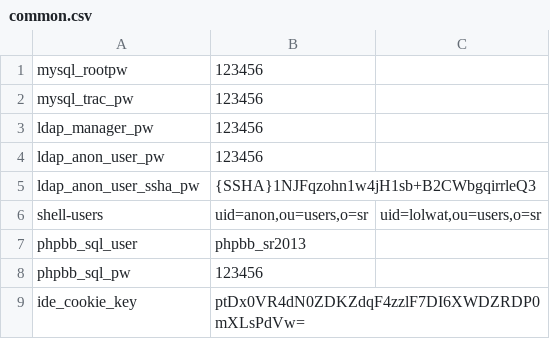
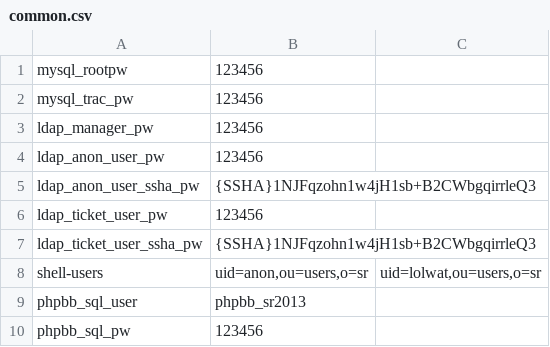
Before and after one commit to srobo-legacy/server-dummy-secrets, a CSV file: common.csv, drawn as a sheet; only a part is shown; the shorter side is filled out with more unchanged rows.

Commit message:
Add dummy LDAP ticket user to common.* files
This is the user account for getting ticket information to be put
on, unsurprisingly, tickets.

Change-Id: I0b1b79d6b12baf0610787a9aeb3d532f70092525

```diff
--- a/common.csv
+++ b/common.csv
@@ -5,2 +5,4 @@ ldap_anon_user_pw,123456
 ldap_anon_user_ssha_pw,{SSHA}1NJFqzohn1w4jH1sb+B2CWbgqirrleQ3
+ldap_ticket_user_pw,123456
+ldap_ticket_user_ssha_pw,{SSHA}1NJFqzohn1w4jH1sb+B2CWbgqirrleQ3
 shell-users,"uid=anon,ou=users,o=sr","uid=lolwat,ou=users,o=sr"
```
Also changed, not shown: 1 other file.
